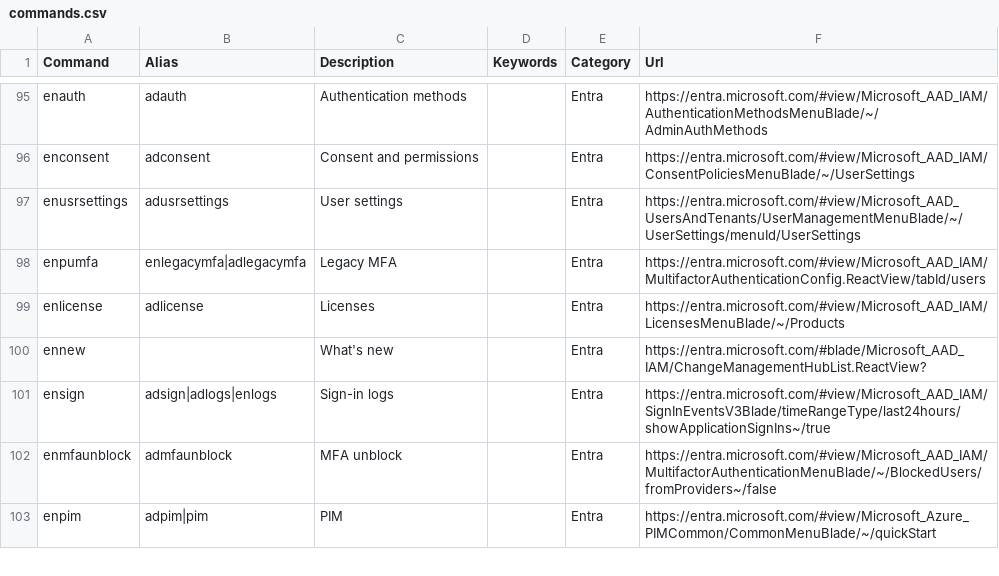
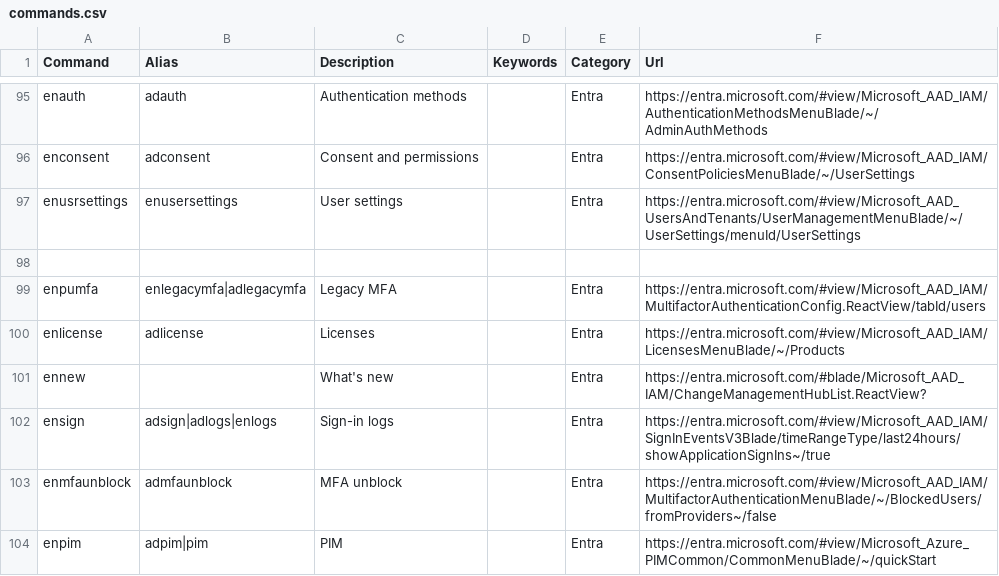
Before and after one commit to merill/cmd, a CSV file: website/config/commands.csv, drawn as a sheet; only a part is shown, gaps mark what is left out.

Commit message:
Added usersettings instead of adusr

```diff
--- a/website/config/commands.csv
+++ b/website/config/commands.csv
@@ -96,3 +96,4 @@ enauth,adauth,Authentication methods,,Entra,https://entra.microsoft.com/#view/Mi
 enconsent,adconsent,Consent and permissions,,Entra,https://entra.microsoft.com/#view/Microsoft_AAD_IAM/ConsentPoliciesMenuBlade/~/UserSettings
-enusrsettings,adusrsettings,User settings,,Entra,https://entra.microsoft.com/#view/Microsoft_AAD_UsersAndTenants/UserManagementMenuBlade/~/UserSettings/menuId/UserSettings
+enusrsettings,enusersettings,User settings,,Entra,https://entra.microsoft.com/#view/Microsoft_AAD_UsersAndTenants/UserManagementMenuBlade/~/UserSettings/menuId/UserSettings
+
 enpumfa,enlegacymfa|adlegacymfa,Legacy MFA,,Entra,https://entra.microsoft.com/#view/Microsoft_AAD_IAM/MultifactorAuthenticationConfig.ReactView/tabId/users
```
